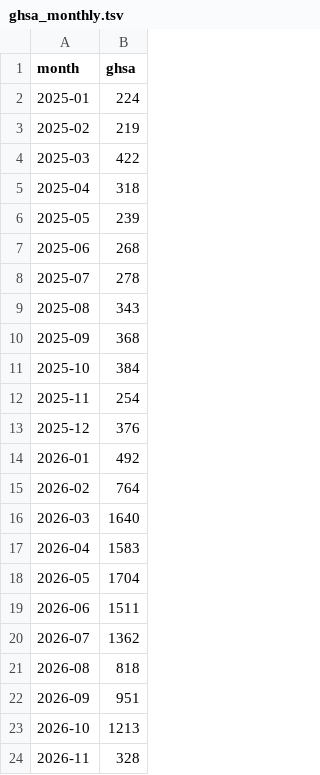
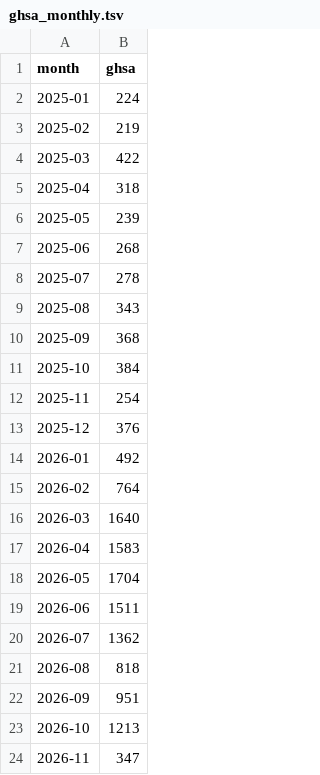
Before and after one commit to avanpub/security-bug-fix-tracker, a TSV file: data/ghsa_monthly.tsv, drawn as a sheet.

```diff
--- a/data/ghsa_monthly.tsv
+++ b/data/ghsa_monthly.tsv
@@ -23,2 +23,2 @@ month	ghsa
 2026-10	1213
-2026-11	328
+2026-11	347
```
Also changed, not shown: data/ghsa_counts.tsv, data/kernel_monthly.tsv, 16 other files.
